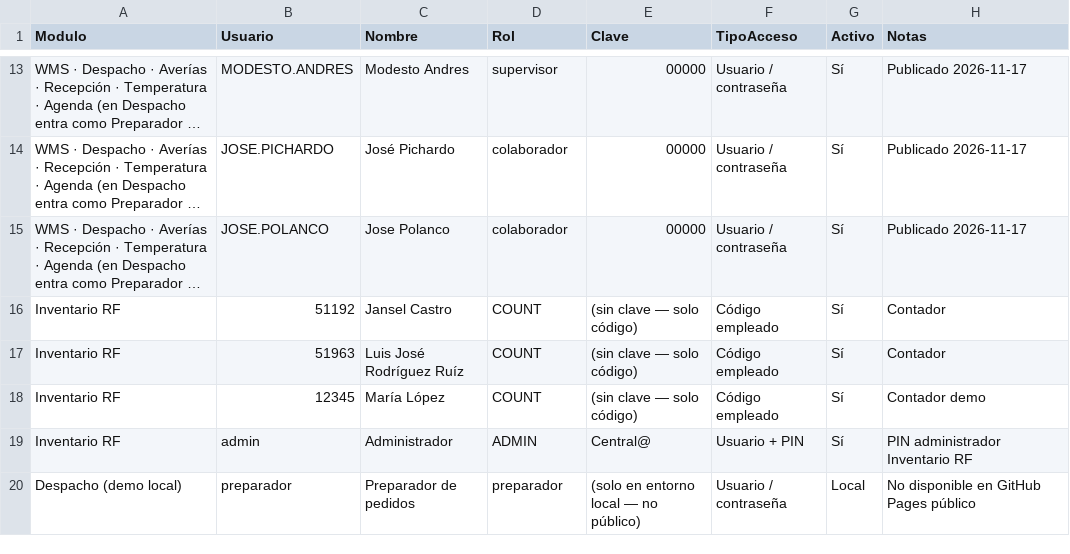
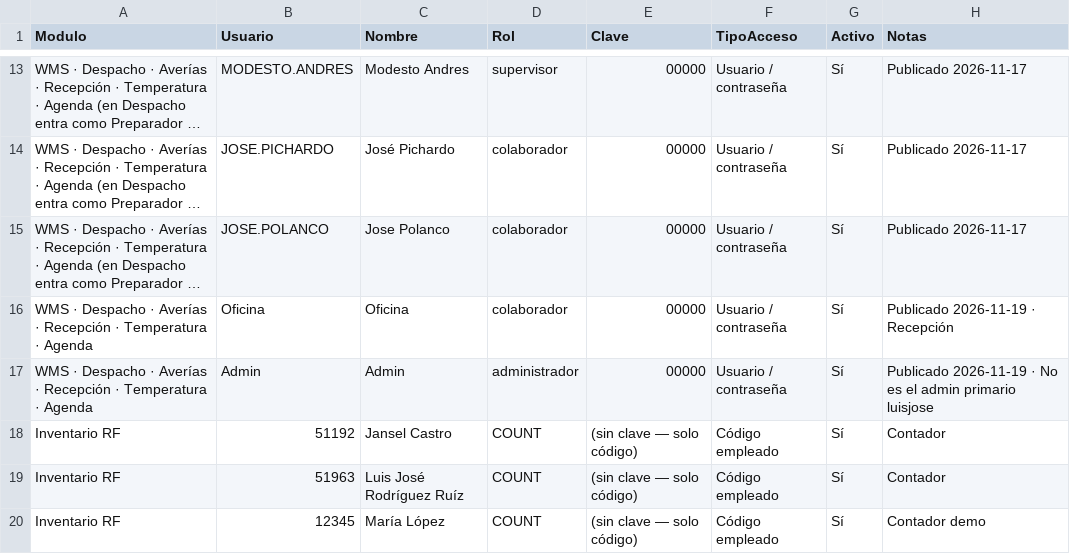
Before and after one commit to luisjoserodriguezcorripio-creator/Almacen-Central-001, a CSV file: data/usuarios-modulos.csv, drawn as a sheet; only a part is shown, gaps mark what is left out; the shorter side is filled out with more unchanged rows; long unchanged cells end in …; the diff names each change by its address in the sheet, - before the commit and + after, or states it on an @@ line.

```diff
--- a/data/usuarios-modulos.csv
+++ b/data/usuarios-modulos.csv
+row 16: WMS · Despacho · Averías · Recepción · Temperatura · Agenda | Oficina | Oficina | colaborador | 00000 | Usuario / contraseña | Sí | Publicado 2026-11-19 · Recepción
+row 17: WMS · Despacho · Averías · Recepción · Temperatura · Agenda | Admin | Admin | administrador | 00000 | Usuario / contraseña | Sí | Publicado 2026-11-19 · No es el admin primario luisjose
```
Also changed, not shown: 6 other files.
